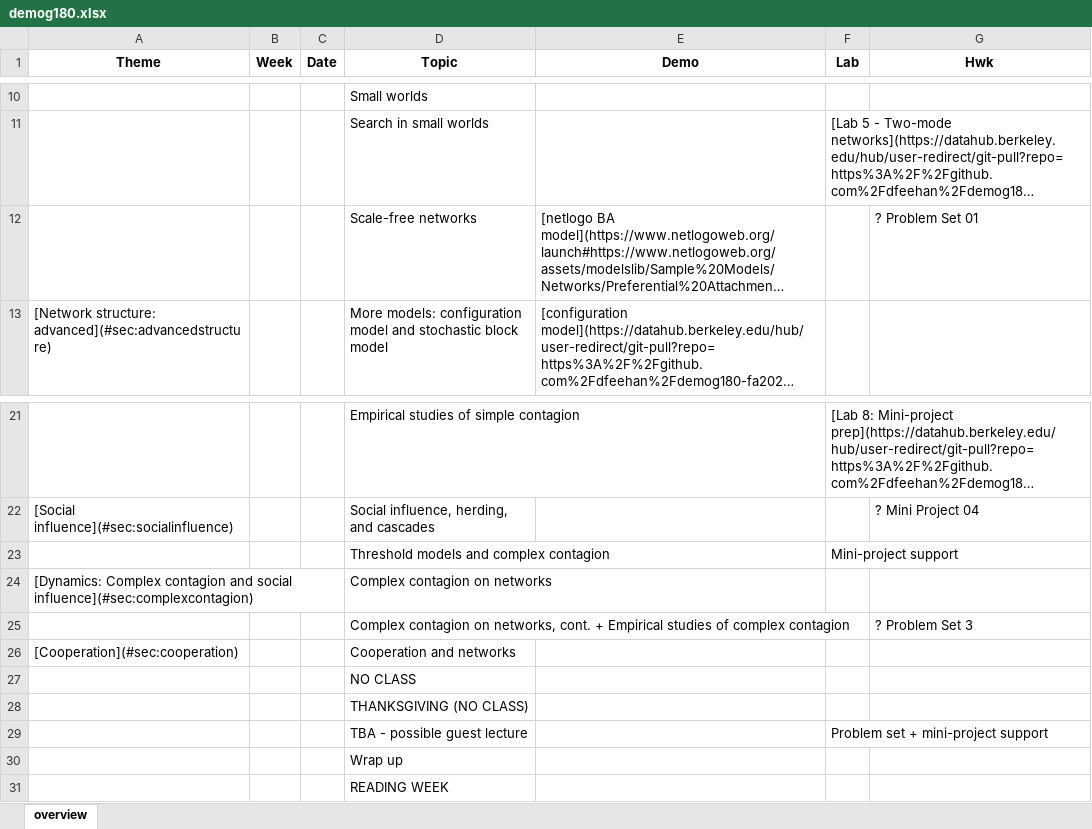
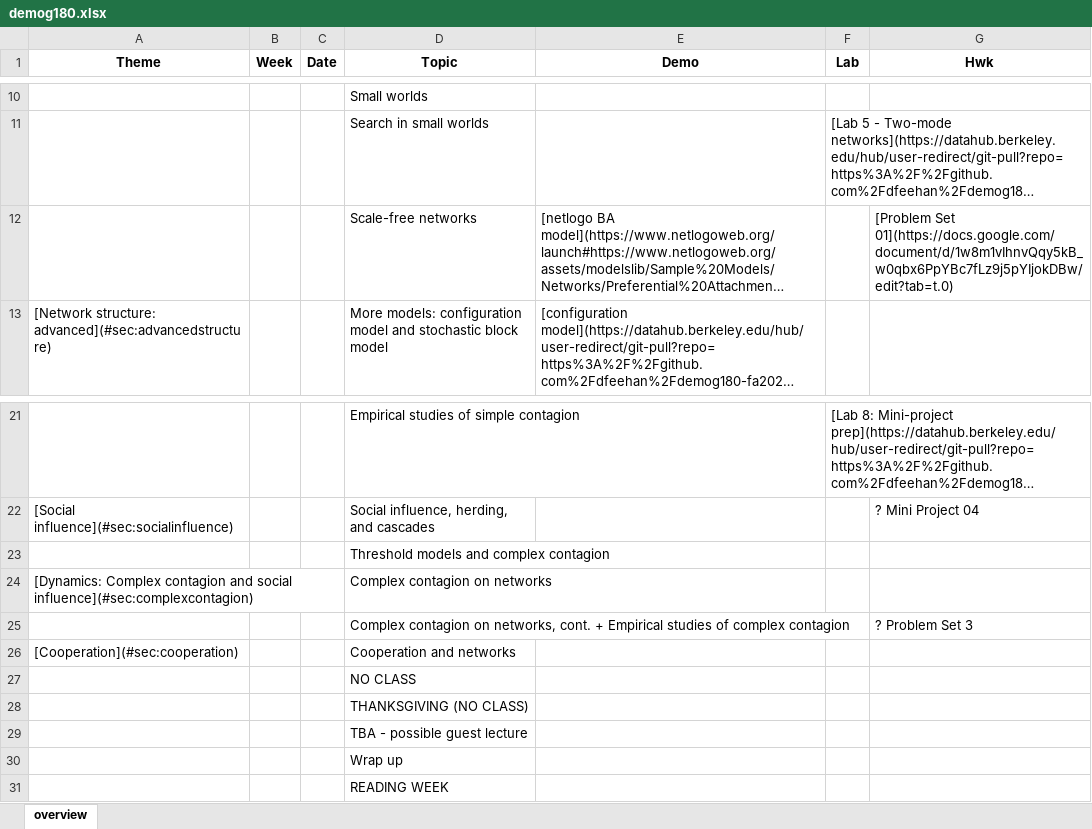
Before and after one commit to dfeehan/demog180-fa2025, an Excel workbook: demog180-syllabus/demog180.xlsx, sheet overview, drawn as a sheet; only a part is shown, gaps mark what is left out; long unchanged cells end in …; values as stored, in another font and other column widths than the file's, no borders; the diff names each change by its address in the sheet, - before the commit and + after, or states it on an @@ line.

Commit message:
link to ps01

```diff
--- a/demog180-syllabus/demog180.xlsx (sheet overview)
+++ b/demog180-syllabus/demog180.xlsx (sheet overview)
-G12 (Hwk): ? Problem Set 01
+G12 (Hwk): [Problem Set 01](https://docs.google.com/document/d/1w8m1vIhnvQqy5kB_w0qbx6PpYBc7fLz9j5pYIjokDBw/edit?tab=t.0)
-F23 (Lab): Mini-project support
+F23 (Lab): (empty)
-F29 (Lab): Problem set + mini-project support
+F29 (Lab): (empty)
```
